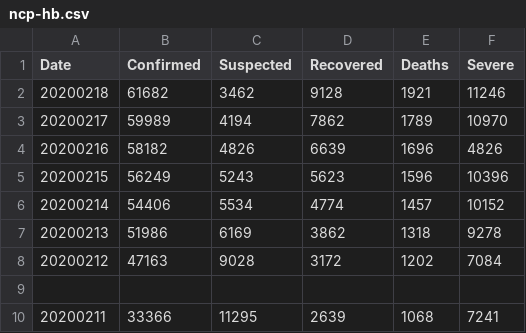
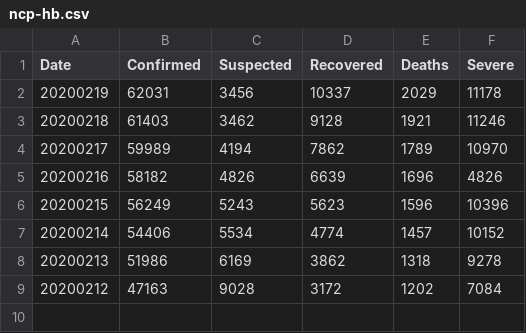
Before and after one commit to comcat/DA, a CSV file: data/ncp-hb.csv, drawn as a sheet; only a part is shown; the shorter side is filled out with more unchanged rows.

Commit message:
ncp-hb: add the data of 2020-02-19
correct the new confirmed data:

  * 20200219: 349(=628-279)+279
  * 20200218:1693-279

```diff
--- a/data/ncp-hb.csv
+++ b/data/ncp-hb.csv
@@ -1,3 +1,4 @@
 Date,Confirmed,Suspected,Recovered,Deaths,Severe
-20200218, 61682, 3462, 9128, 1921, 11246
+20200219, 62031, 3456,10337, 2029, 11178
+20200218, 61403, 3462, 9128, 1921, 11246
 20200217, 59989, 4194, 7862, 1789, 10970
```
Also changed, not shown: data/ncp-hb-new.csv.
